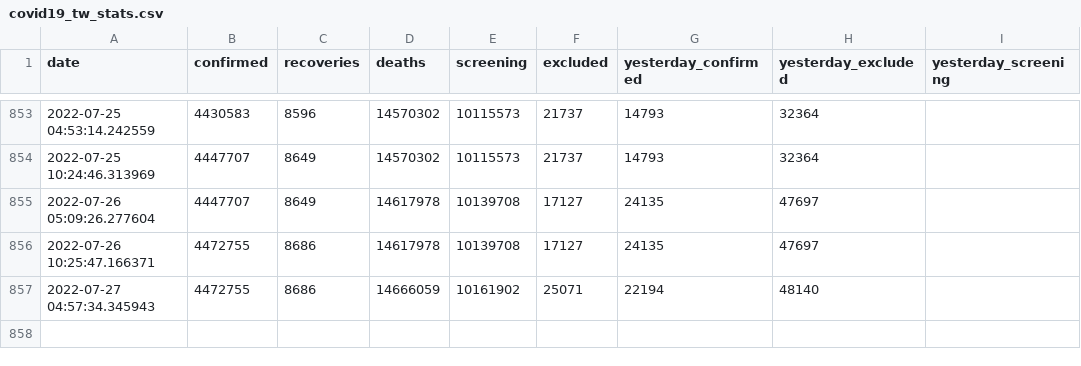
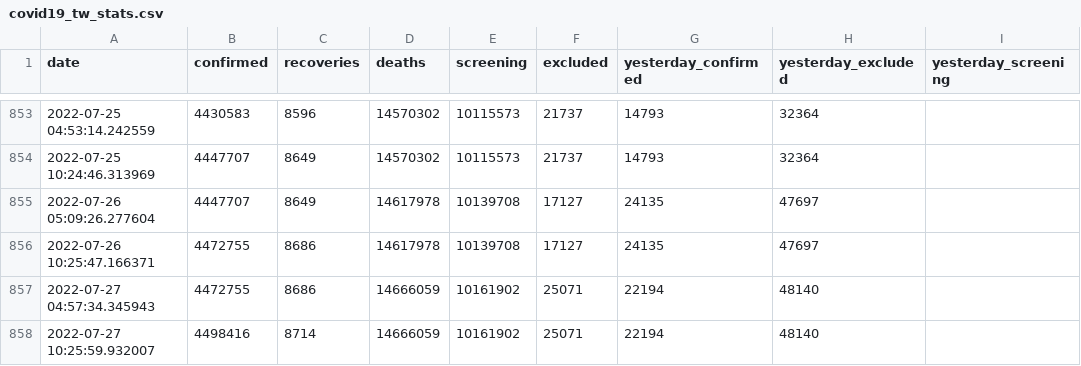
Before and after one commit to lablnet/covid19, a CSV file: datasets/Countries/Taiwan/covid19_tw_stats.csv, drawn as a sheet; only a part is shown, gaps mark what is left out; the diff names each change by its address in the sheet, - before the commit and + after, or states it on an @@ line.

Commit message:
Last Commit: Wed Jul 27 10:26:07 UTC 2022(TW)

```diff
--- a/datasets/Countries/Taiwan/covid19_tw_stats.csv
+++ b/datasets/Countries/Taiwan/covid19_tw_stats.csv
+row 858: 2022-07-27 10:25:59.932007 | 4498416 | 8714 | 14666059 | 10161902 | 25071 | 22194 | 48140
```
